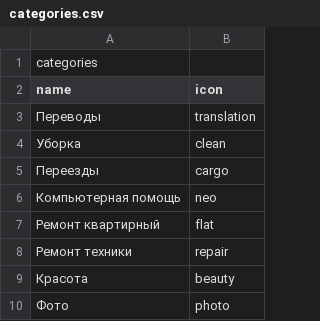
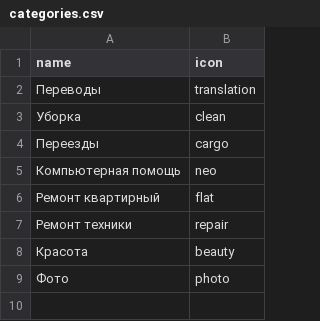
Before and after one commit to htmlacademy-yii/223839-task-force-1, a CSV file: data/csv/categories.csv, drawn as a sheet; the diff names each change by its address in the sheet, - before the commit and + after, or states it on an @@ line.

```diff
--- a/data/csv/categories.csv
+++ b/data/csv/categories.csv
-row 1: categories
```
Also changed, not shown: data/csv/cities.csv, data/csv/responses.csv, 9 other files.
